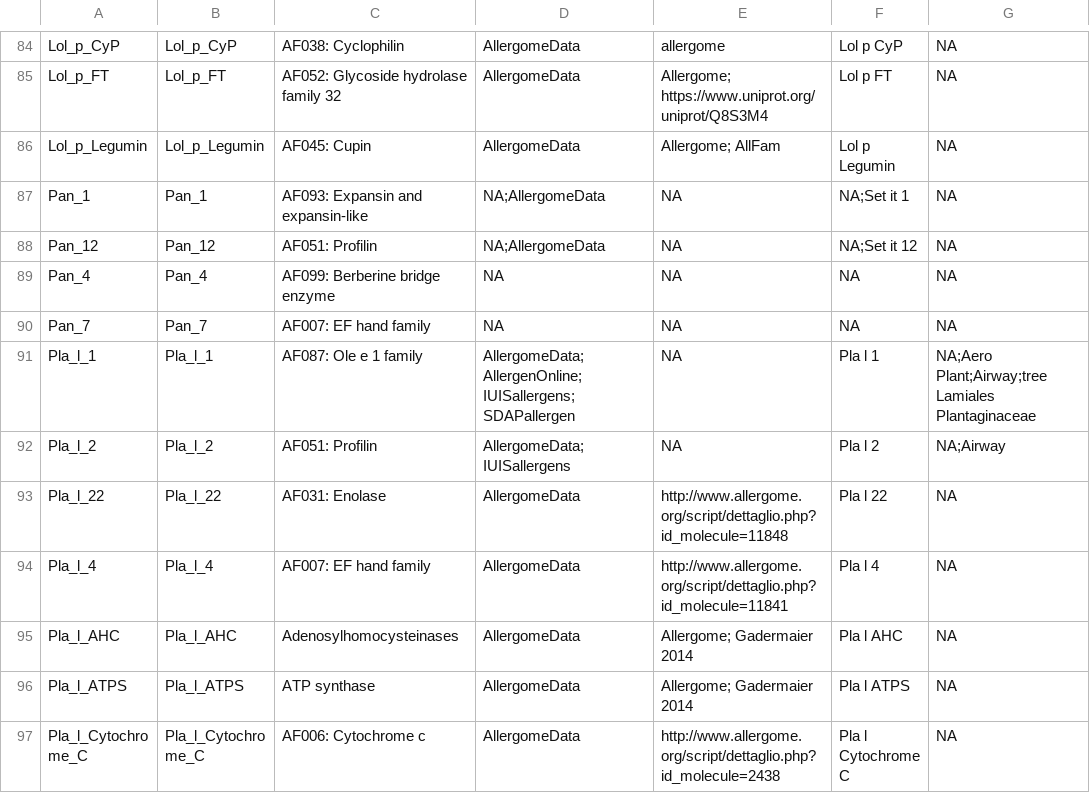
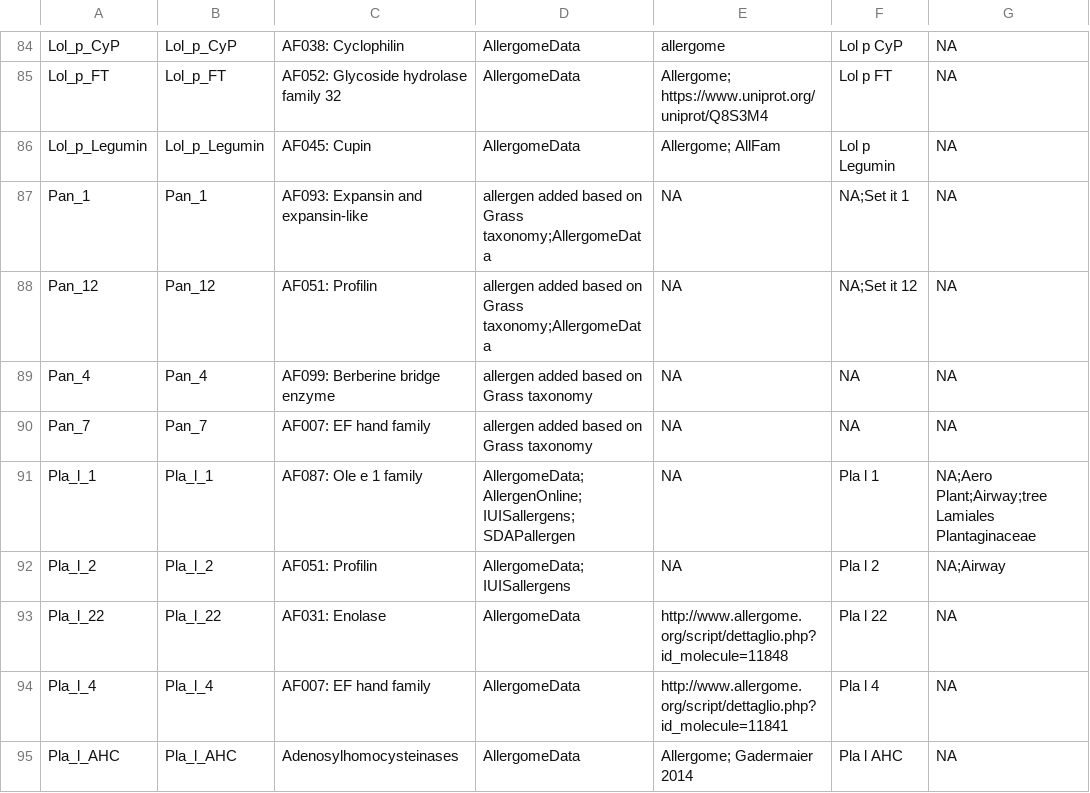
Before and after one commit to maudbv/UrbanGrasslandAllergens, a CSV file: data/formatted data/allergen_molecule_summary.csv, drawn as a sheet; only a part is shown, gaps mark what is left out; the shorter side is filled out with more unchanged rows; the diff covers the shown part only; the diff names each change by its address in the sheet, - before the commit and + after, or states it on an @@ line.

```diff
--- a/data/formatted data/allergen_molecule_summary.csv
+++ b/data/formatted data/allergen_molecule_summary.csv
-D87:D88: NA;AllergomeData
+D87:D88: allergen added based on Grass taxonomy;AllergomeData
-D89:D90: NA
+D89:D90: allergen added based on Grass taxonomy
```
Also changed, not shown: 18 edited cells elsewhere in this file, clean data/molecule_data.csv, data/formatted data/allergen_molecule_data.csv, 2 other files.
